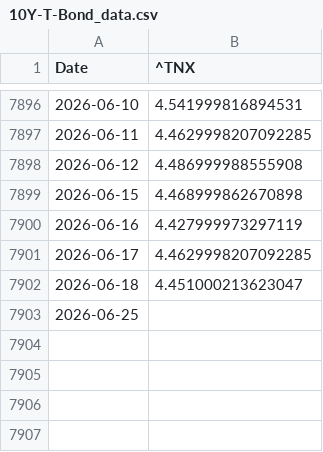
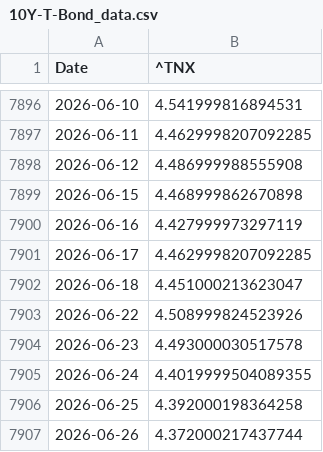
Before and after one commit to Gab1trs/Market-Dashboard, a CSV file: data/10Y-T-Bond_data.csv, drawn as a sheet; only a part is shown, gaps mark what is left out.

```diff
--- a/data/10Y-T-Bond_data.csv
+++ b/data/10Y-T-Bond_data.csv
@@ -7902,2 +7902,6 @@ Date,^TNX
 2026-06-18,4.451000213623047
-2026-06-25,
+2026-06-22,4.508999824523926
+2026-06-23,4.493000030517578
+2026-06-24,4.4019999504089355
+2026-06-25,4.392000198364258
+2026-06-26,4.372000217437744
```
Also changed, not shown: data/SPY_data.csv, data/all_assets_prices.csv, 42 other files.
